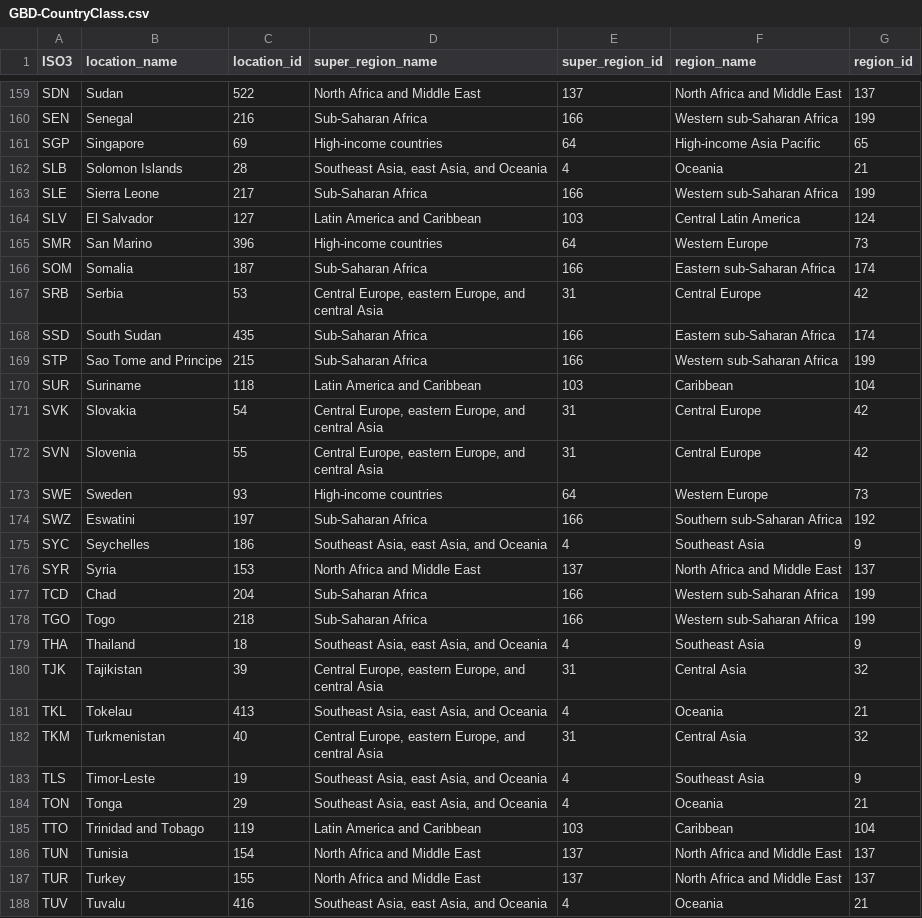
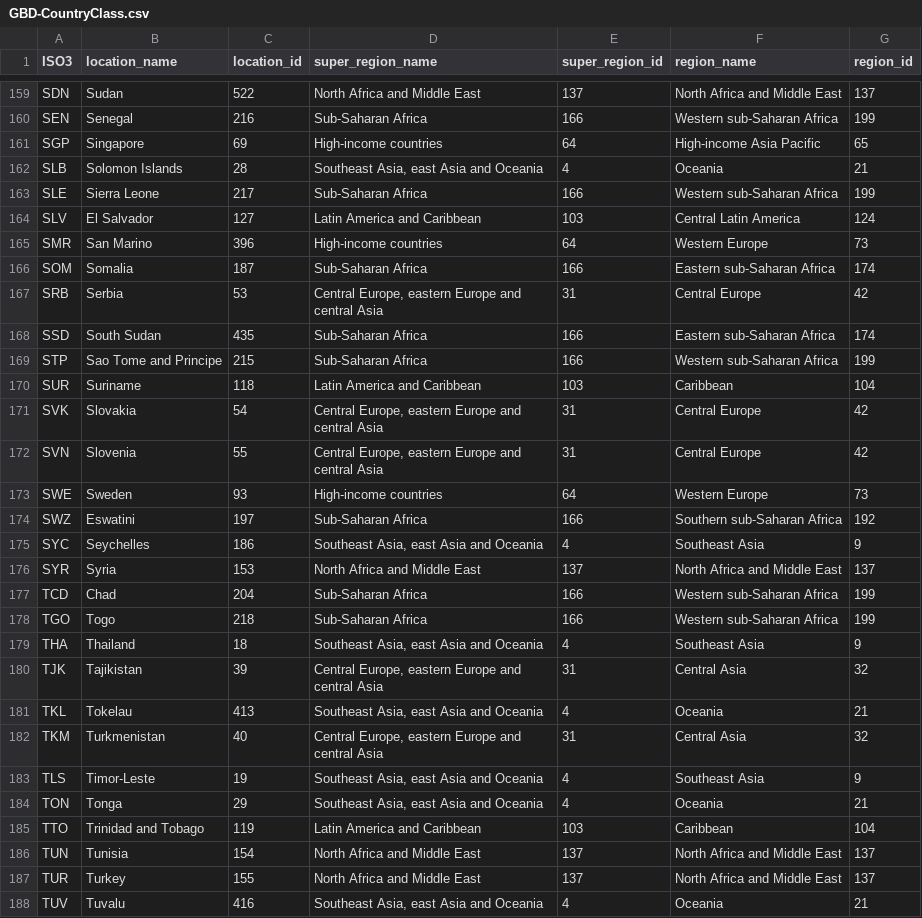
Before and after one commit to panchoVG/HLI, a CSV file: GBD2019/GBD-CountryClass.csv, drawn as a sheet; only a part is shown, gaps mark what is left out; the diff covers the shown part only.

```diff
--- a/GBD2019/GBD-CountryClass.csv
+++ b/GBD2019/GBD-CountryClass.csv
@@ -162 +162 @@
-"SLB","Solomon Islands",28,"Southeast Asia, east Asia, and Oceania",4,"Oceania",21
+SLB,Solomon Islands,28,"Southeast Asia, east Asia and Oceania",4,Oceania,21
@@ -167 +167 @@
-"SRB","Serbia",53,"Central Europe, eastern Europe, and central Asia",31,"Central Europe",42
+SRB,Serbia,53,"Central Europe, eastern Europe and central Asia",31,Central Europe,42
@@ -171,2 +171,2 @@
-"SVK","Slovakia",54,"Central Europe, eastern Europe, and central Asia",31,"Central Europe",42
-"SVN","Slovenia",55,"Central Europe, eastern Europe, and central Asia",31,"Central Europe",42
+SVK,Slovakia,54,"Central Europe, eastern Europe and central Asia",31,Central Europe,42
+SVN,Slovenia,55,"Central Europe, eastern Europe and central Asia",31,Central Europe,42
@@ -175 +175 @@
-"SYC","Seychelles",186,"Southeast Asia, east Asia, and Oceania",4,"Southeast Asia",9
+SYC,Seychelles,186,"Southeast Asia, east Asia and Oceania",4,Southeast Asia,9
@@ -179,6 +179,6 @@
-"THA","Thailand",18,"Southeast Asia, east Asia, and Oceania",4,"Southeast Asia",9
-"TJK","Tajikistan",39,"Central Europe, eastern Europe, and central Asia",31,"Central Asia",32
-"TKL","Tokelau",413,"Southeast Asia, east Asia, and Oceania",4,"Oceania",21
-"TKM","Turkmenistan",40,"Central Europe, eastern Europe, and central Asia",31,"Central Asia",32
-"TLS","Timor-Leste",19,"Southeast Asia, east Asia, and Oceania",4,"Southeast Asia",9
-"TON","Tonga",29,"Southeast Asia, east Asia, and Oceania",4,"Oceania",21
+THA,Thailand,18,"Southeast Asia, east Asia and Oceania",4,Southeast Asia,9
+TJK,Tajikistan,39,"Central Europe, eastern Europe and central Asia",31,Central Asia,32
+TKL,Tokelau,413,"Southeast Asia, east Asia and Oceania",4,Oceania,21
+TKM,Turkmenistan,40,"Central Europe, eastern Europe and central Asia",31,Central Asia,32
+TLS,Timor-Leste,19,"Southeast Asia, east Asia and Oceania",4,Southeast Asia,9
+TON,Tonga,29,"Southeast Asia, east Asia and Oceania",4,Oceania,21
@@ -188 +188 @@
-"TUV","Tuvalu",416,"Southeast Asia, east Asia, and Oceania",4,"Oceania",21
+TUV,Tuvalu,416,"Southeast Asia, east Asia and Oceania",4,Oceania,21
```
Also changed, not shown: 51 edited cells elsewhere in this file.
